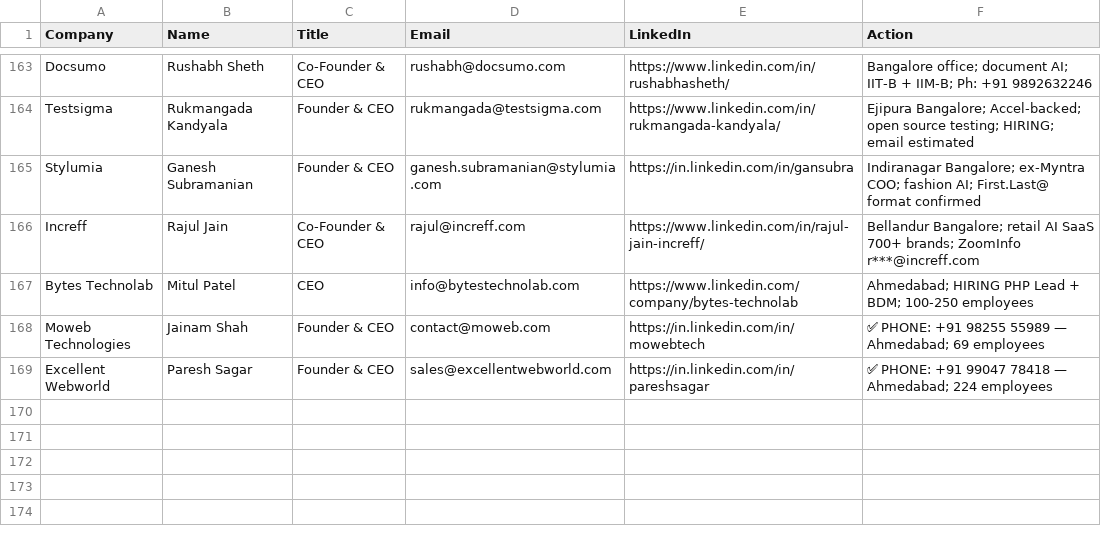
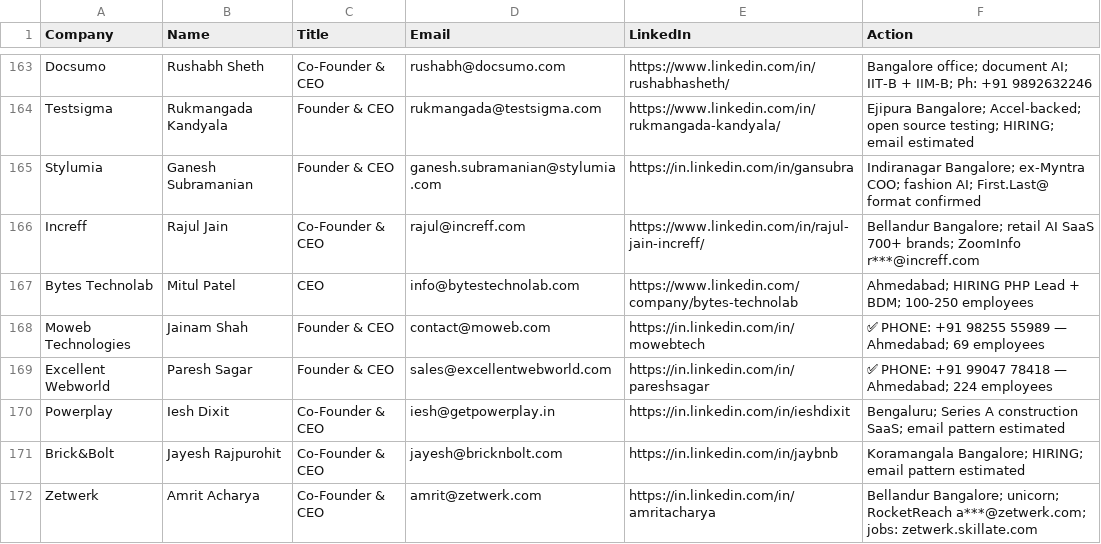
Before and after one commit to Arunendra21/outreach-emails, a CSV file: hr_contacts.csv, drawn as a sheet; only a part is shown, gaps mark what is left out.

```diff
--- a/hr_contacts.csv
+++ b/hr_contacts.csv
@@ -169 +169,4 @@ Moweb Technologies,Jainam Shah,Founder & CEO,contact@moweb.com,https://in.linked
 Excellent Webworld,Paresh Sagar,Founder & CEO,sales@excellentwebworld.com,https://in.linkedin.com/in/pareshsagar,✅ PHONE: +91 99047 78418 — Ahmedabad; 224 employees
+Powerplay,Iesh Dixit,Co-Founder & CEO,iesh@getpowerplay.in,https://in.linkedin.com/in/ieshdixit,Bengaluru; Series A construction SaaS; email pattern estimated
+Brick&Bolt,Jayesh Rajpurohit,Co-Founder & CEO,jayesh@bricknbolt.com,https://in.linkedin.com/in/jaybnb,Koramangala Bangalore; HIRING; email pattern estimated
+Zetwerk,Amrit Acharya,Co-Founder & CEO,amrit@zetwerk.com,https://in.linkedin.com/in/amritacharya,Bellandur Bangalore; unicorn; RocketReach a***@zetwerk.com; jobs: zetwerk.skillate.com
```
Also changed, not shown: emails.csv, 1 other file.
